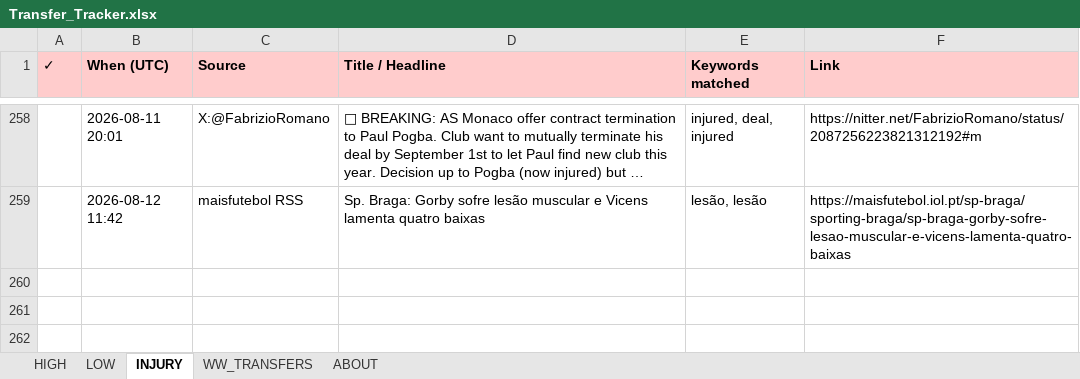
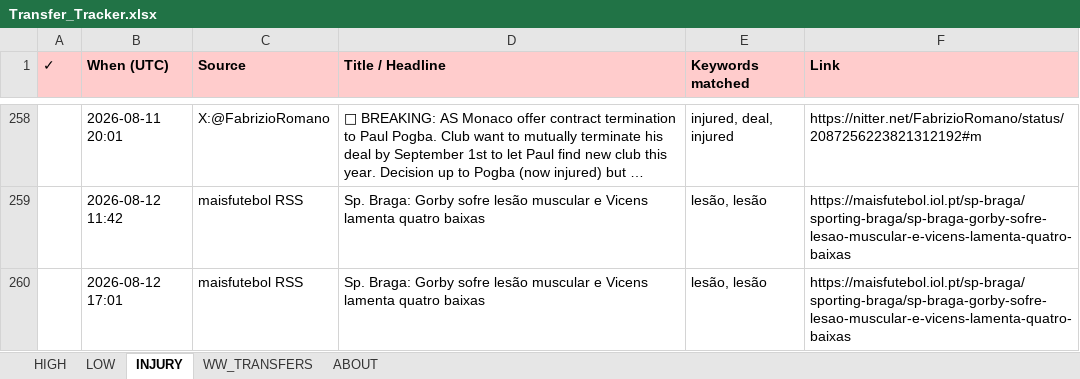
Before and after one commit to rneves2005-dotcom/fpl-dashboard, an Excel workbook: Transfer_Tracker.xlsx, sheet INJURY, drawn as a sheet; only a part is shown, gaps mark what is left out; long unchanged cells end in …; values as stored, in another font and other column widths than the file's, no borders; the diff names each change by its address in the sheet, - before the commit and + after, or states it on an @@ line.

```diff
--- a/Transfer_Tracker.xlsx (sheet INJURY)
+++ b/Transfer_Tracker.xlsx (sheet INJURY)
+row 260:  | 2026-08-12 17:01 | maisfutebol RSS | Sp. Braga: Gorby sofre lesão muscular e Vicens lamenta quatro baixas | lesão, lesão | https://maisfutebol.iol.pt/sp-braga/sporting-braga/sp-braga-gorby-sofre-lesao-muscular-e-vicens-lamenta-quatro-baixas
```
Also changed, not shown: sheet HIGH.
